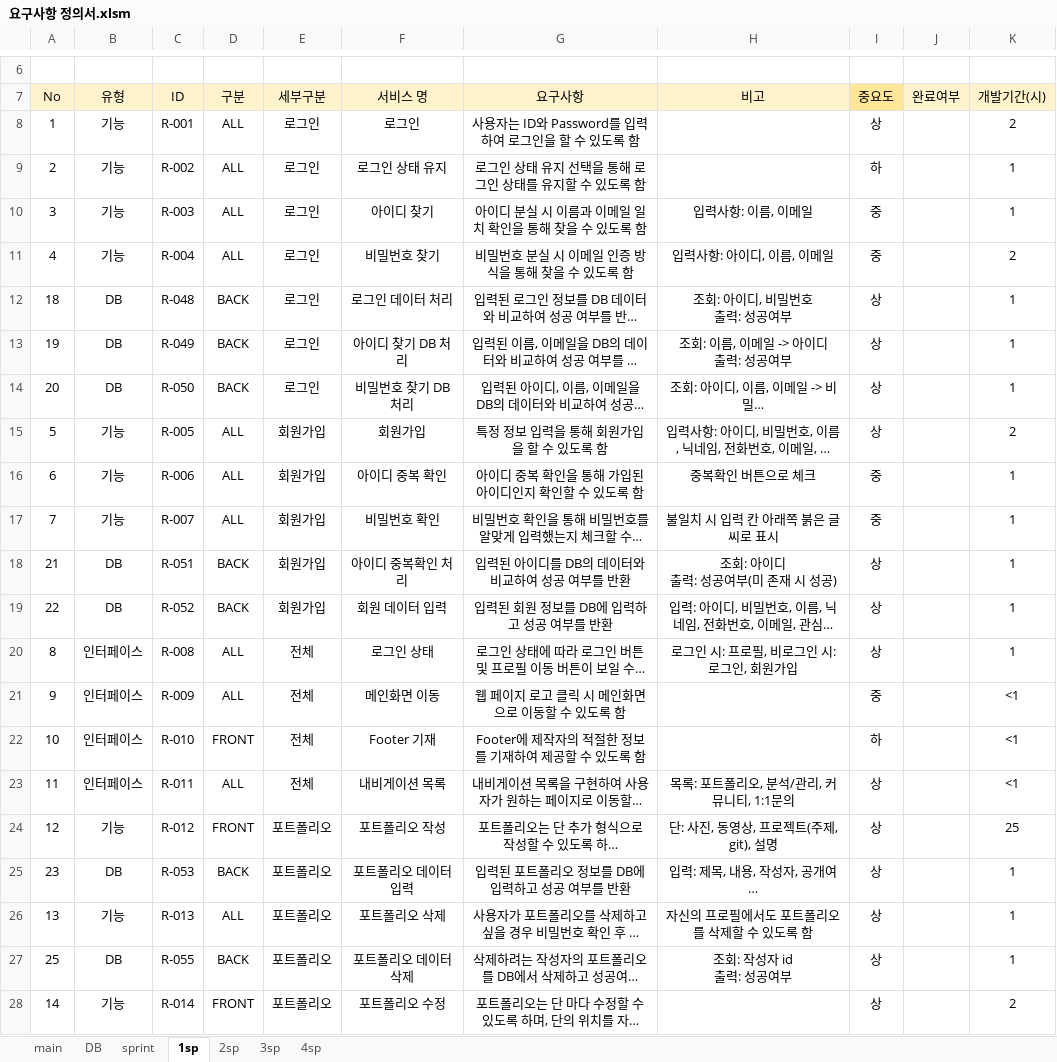
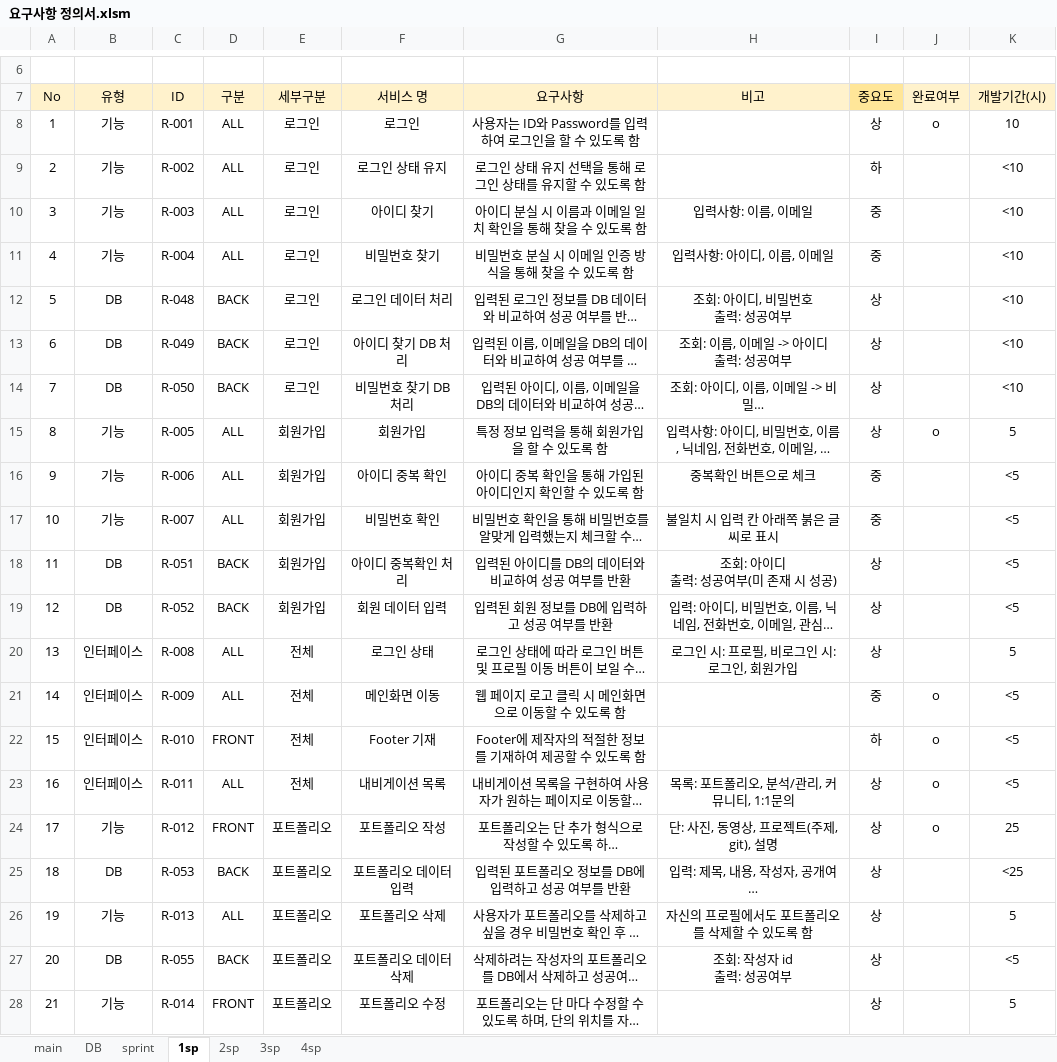
Before and after one commit to kpuce2022CD/Centum, an Excel workbook: document/요구사항 정의서.xlsm, sheet 1sp, drawn as a sheet; only a part is shown, gaps mark what is left out; long unchanged cells end in …; values as stored, in another font and other column widths than the file's, no borders; the diff covers the shown part only; the diff names each change by its address in the sheet, - before the commit and + after, or states it on an @@ line.

```diff
--- a/document/요구사항 정의서.xlsm (sheet 1sp)
+++ b/document/요구사항 정의서.xlsm (sheet 1sp)
-J8 (완료여부): (empty)
+J8 (완료여부): o
-K8 (개발기간(시)): 2
+K8 (개발기간(시)): 10
-K9:K10 (개발기간(시)): 1
+K9:K10 (개발기간(시)): <10
-K11 (개발기간(시)): 2
+K11 (개발기간(시)): <10
-A12 (No): 18
+A12 (No): 5
-K12:K14 (개발기간(시)): 1
+K12:K14 (개발기간(시)): <10
-A13 (No): 19
+A13 (No): 6
-A14 (No): 20
+A14 (No): 7
-A15 (No): 5
+A15 (No): 8
-J15 (완료여부): (empty)
+J15 (완료여부): o
-K15 (개발기간(시)): 2
+K15 (개발기간(시)): 5
-A16 (No): 6
+A16 (No): 9
-K16:K19 (개발기간(시)): 1
+K16:K19 (개발기간(시)): <5
-A17 (No): 7
+A17 (No): 10
-A18 (No): 21
+A18 (No): 11
-A19 (No): 22
+A19 (No): 12
-A20 (No): 8
+A20 (No): 13
-K20 (개발기간(시)): 1
+K20 (개발기간(시)): 5
-A21 (No): 9
+A21 (No): 14
-J21:J24 (완료여부): (empty)
+J21:J24 (완료여부): o
-K21:K23 (개발기간(시)): <1
+K21:K23 (개발기간(시)): <5
-A22 (No): 10
+A22 (No): 15
-A23 (No): 11
+A23 (No): 16
-A24 (No): 12
+A24 (No): 17
-A25 (No): 23
+A25 (No): 18
-K25 (개발기간(시)): 1
+K25 (개발기간(시)): <25
-A26 (No): 13
+A26 (No): 19
-K26 (개발기간(시)): 1
+K26 (개발기간(시)): 5
-A27 (No): 25
+A27 (No): 20
-K27 (개발기간(시)): 1
+K27 (개발기간(시)): <5
-A28 (No): 14
+A28 (No): 21
-K28 (개발기간(시)): 2
+K28 (개발기간(시)): 5
```
Also changed, not shown: 15 edited cells elsewhere in this sheet, sheet sprint, sheet DB, sheet main, charts or pictures, 1 other file.
